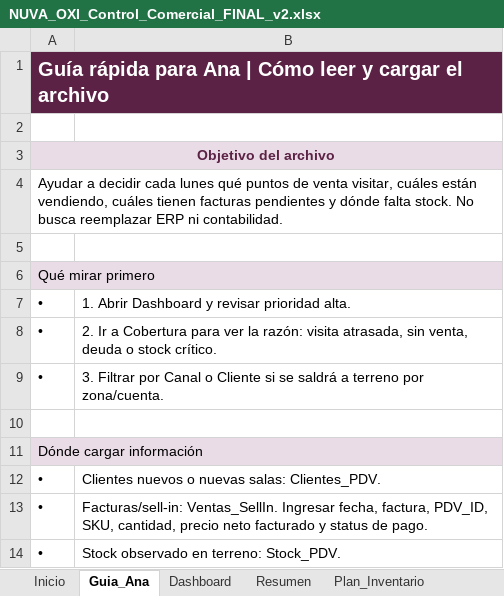
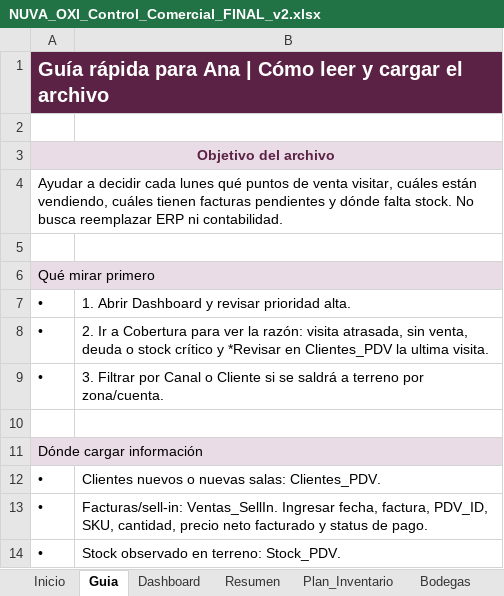
Before and after one commit to joacojimenezc/Proyecto-Nuva-Oxi, an Excel workbook: store/NUVA_OXI_Control_Comercial_FINAL_v2.xlsx, sheet Guia, drawn as a sheet; only a part is shown; values as stored, in another font and other column widths than the file's, no borders; the diff names each change by its address in the sheet, - before the commit and + after, or states it on an @@ line.

```diff
--- a/store/NUVA_OXI_Control_Comercial_FINAL_v2.xlsx (sheet Guia)
+++ b/store/NUVA_OXI_Control_Comercial_FINAL_v2.xlsx (sheet Guia)
-sheet tab: Guia_Ana
+sheet tab: Guia
-B8: …o stock crítico.
+B8: …o stock crítico y *Revisar en Clientes_PDV la ultima visita.
```
Also changed, not shown: sheet Plan_Inventario, sheet Ventas_SellIn, sheet Inicio, sheet Dashboard, sheet Cobertura, sheet Resumen, other sheet tabs, hidden cells.
